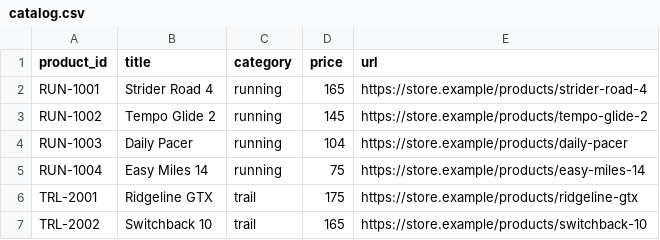
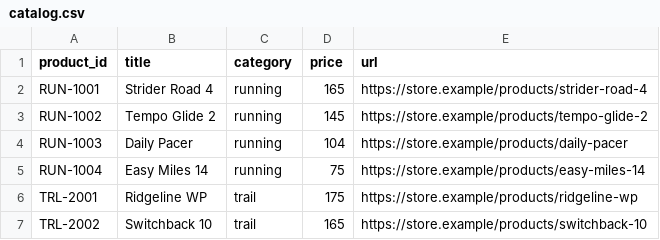
Before and after one commit to polanyilabs/skills, a CSV file: evals/files/catalog.csv, drawn as a sheet.

Commit message:
Add edge-case evals and tidy the README and fixtures

```diff
--- a/evals/files/catalog.csv
+++ b/evals/files/catalog.csv
@@ -5,3 +5,3 @@ RUN-1003,Daily Pacer,running,104,https://store.example/products/daily-pacer
 RUN-1004,Easy Miles 14,running,75,https://store.example/products/easy-miles-14
-TRL-2001,Ridgeline GTX,trail,175,https://store.example/products/ridgeline-gtx
+TRL-2001,Ridgeline WP,trail,175,https://store.example/products/ridgeline-wp
 TRL-2002,Switchback 10,trail,165,https://store.example/products/switchback-10
```
Also changed, not shown: 2 other files.
